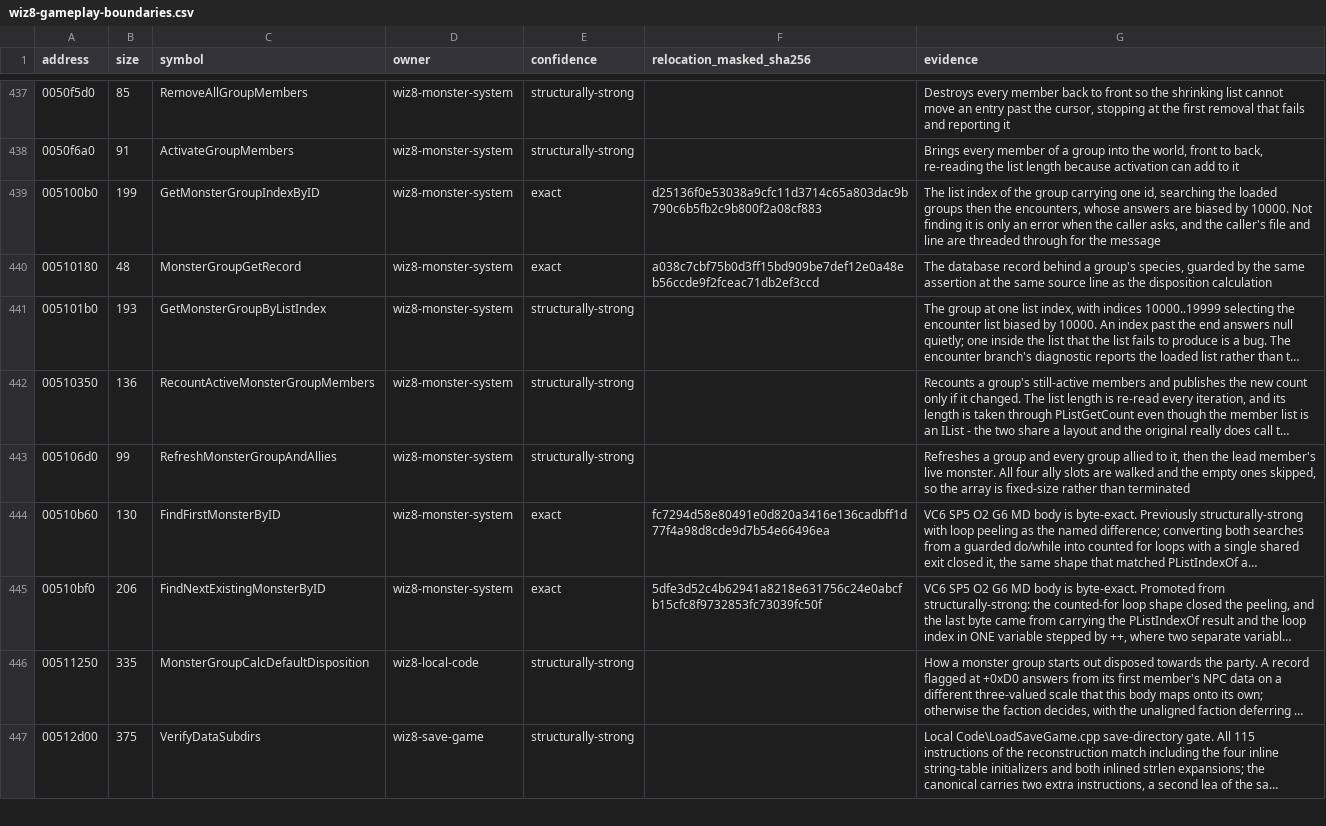
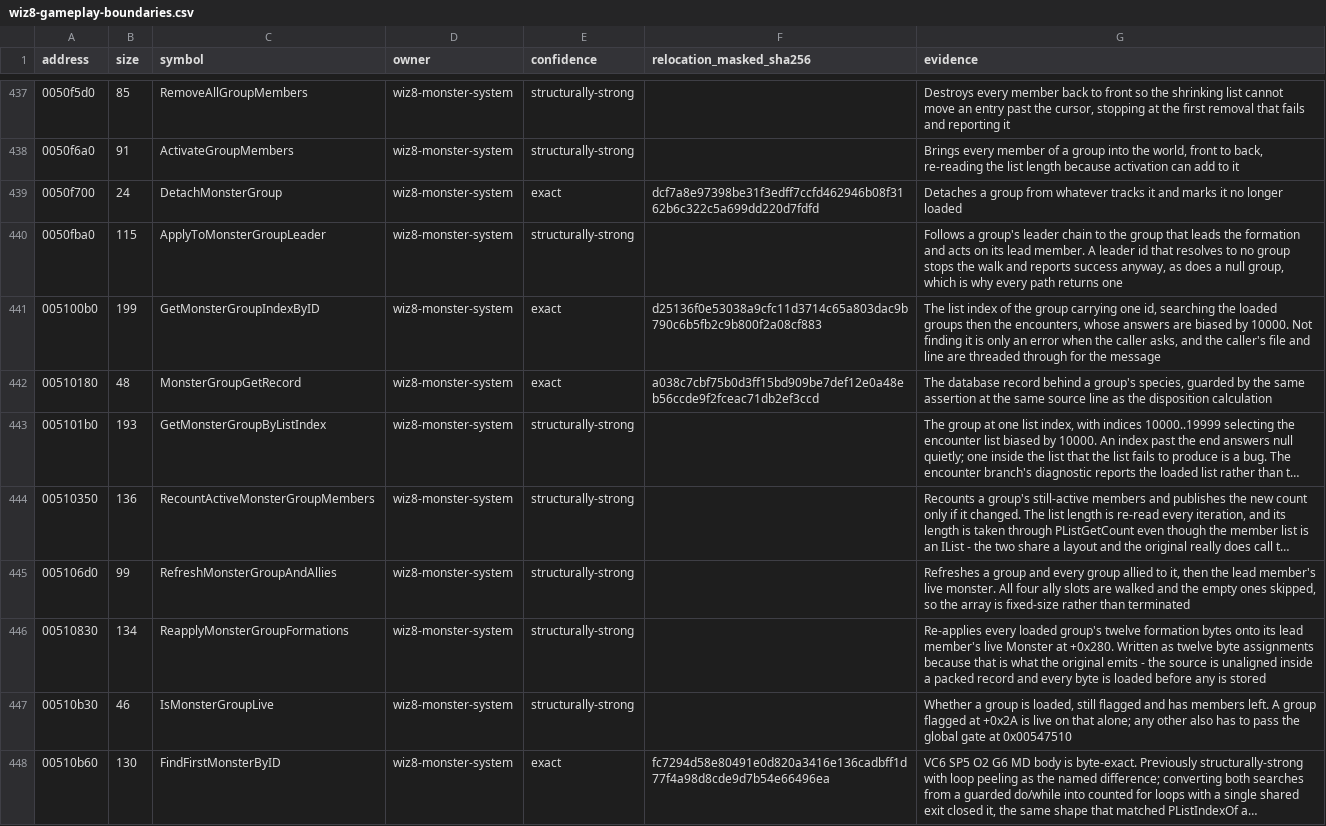
Before and after one commit to agluszak/wizardry-8-decomp, a CSV file: config/reccmp/wiz8-gameplay-boundaries.csv, drawn as a sheet; only a part is shown, gaps mark what is left out; the shorter side is filled out with more unchanged rows; long unchanged cells end in …; the diff names each change by its address in the sheet, - before the commit and + after, or states it on an @@ line.

Commit message:
wiz8: recover four group lifecycle bodies
- 0x0050F700 DetachMonsterGroup, exact
- 0x00510B30 IsMonsterGroupLive, 46 bytes against 46
- 0x0050FBA0 ApplyToMonsterGroupLeader, 106 against 115
- 0x00510830 ReapplyMonsterGroupFormations, 108 against 134

Three W8MonsterGroup members stop being positional. The byte at +0x2A decides
whether a group is live on its own or has to pass the global gate as well. The
int at +0xA3 is the group this one follows: the leader walk in
ApplyToMonsterGroupLeader is what shows it is a group id and not a flag, and a
zero ends the chain - which also explains the guard RemoveMonster and the save
loader already had on it. And the twelve bytes at +0xB7 are a formation the
group hands its members, which lands on the live Monster at +0x280.

That copy is now one typed assignment between two named members rather than
address arithmetic at both ends. It is still 26 bytes short of the original,
which emits twelve byte moves with every load hoisted ahead of the stores;
writing those out literally was worse, at 200 bytes, because each one carried
its own address computation.

```diff
--- a/config/reccmp/wiz8-gameplay-boundaries.csv
+++ b/config/reccmp/wiz8-gameplay-boundaries.csv
+row 439: 0050f700 | 24 | DetachMonsterGroup | wiz8-monster-system | exact | dcf7a8e97398be31f3edff7ccfd462946b08f3162b6c322c5a699dd220d7fdfd | Detaches a group from whatever tracks it and marks it no longer loaded
+row 440: 0050fba0 | 115 | ApplyToMonsterGroupLeader | wiz8-monster-system | structurally-strong |  | Follows a group's leader chain to the group that leads the formation and acts on its lead member. A leader id that resolves to no group stops the walk and reports success anyway, as does a null group, which is why every path returns one
+row 446: 00510830 | 134 | ReapplyMonsterGroupFormations | wiz8-monster-system | structurally-strong |  | Re-applies every loaded group's twelve formation bytes onto its lead member's live Monster at +0x280. Written as twelve byte assignments because that is what the original emits - the source is unaligned inside a packed record and every byte is loaded before any is stored
+row 447: 00510b30 | 46 | IsMonsterGroupLive | wiz8-monster-system | structurally-strong |  | Whether a group is loaded, still flagged and has members left. A group flagged at +0x2A is live on that alone; any other also has to pass the global gate at 0x00547510
```
Also changed, not shown: 4 other files.
